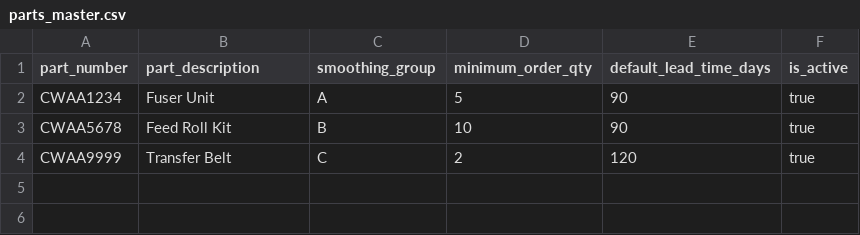
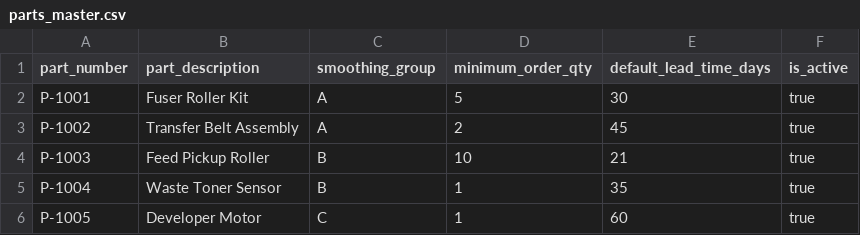
Before and after one commit to ChrisKe89/parts_forecasting, a CSV file: data/raw/parts_master.csv, drawn as a sheet.

```diff
--- a/data/raw/parts_master.csv
+++ b/data/raw/parts_master.csv
@@ -1,4 +1,6 @@
 part_number,part_description,smoothing_group,minimum_order_qty,default_lead_time_days,is_active
-CWAA1234,Fuser Unit,A,5,90,true
-CWAA5678,Feed Roll Kit,B,10,90,true
-CWAA9999,Transfer Belt,C,2,120,true
+P-1001,Fuser Roller Kit,A,5,30,true
+P-1002,Transfer Belt Assembly,A,2,45,true
+P-1003,Feed Pickup Roller,B,10,21,true
+P-1004,Waste Toner Sensor,B,1,35,true
+P-1005,Developer Motor,C,1,60,true
```
Also changed, not shown: data/raw/internal_parts_usage.csv, data/raw/open_purchase_orders.csv, 38 other files.
